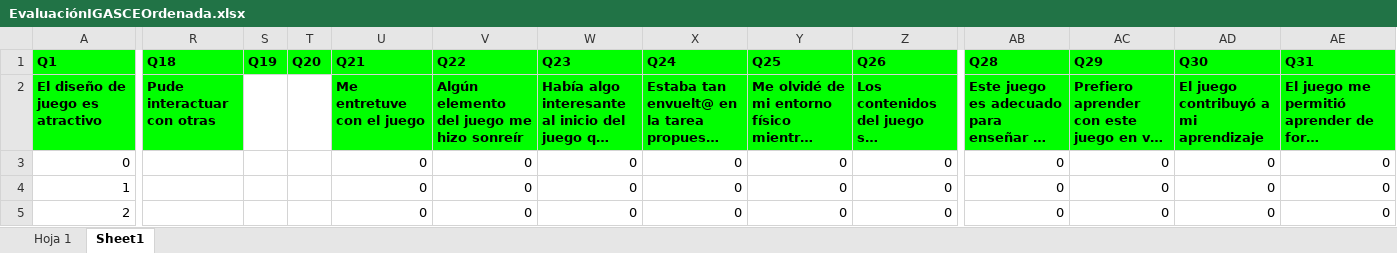
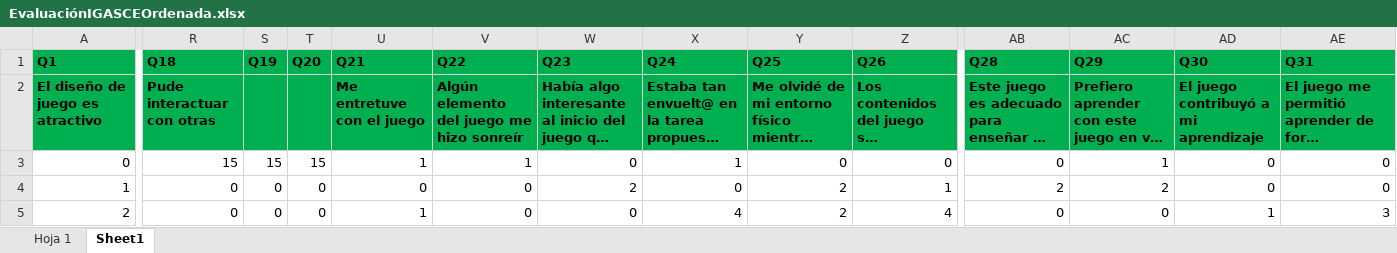
Before and after one commit to AlasAltum/Thesis-IGACSE, an Excel workbook: Tesis/CodeToInspectResults/EvaluaciónIGASCEOrdenada.xlsx, sheet Sheet1, drawn as a sheet; only a part is shown, gaps mark what is left out; long unchanged cells end in …; values as stored, in another font and other column widths than the file's, no borders; the diff covers the shown part only; the diff names each change by its address in the sheet, - before the commit and + after, or states it on an @@ line.

```diff
--- a/Tesis/CodeToInspectResults/EvaluaciónIGASCEOrdenada.xlsx (sheet Sheet1)
+++ b/Tesis/CodeToInspectResults/EvaluaciónIGASCEOrdenada.xlsx (sheet Sheet1)
-A1:AE1 fill: #00FF00
+A1:AE1 fill: #00B050
-A2:R2 fill: #00FF00
+A2:R2 fill: #00B050
-S2:T2 fill: none
+S2:T2 fill: #00B050
-U2:AE2 fill: #00FF00
+U2:AE2 fill: #00B050
-R3 (Q18): (empty)
+R3 (Q18): 15
-S3 (Q19): (empty)
+S3 (Q19): 15
-T3 (Q20): (empty)
+T3 (Q20): 15
-U3 (Q21): 0
+U3 (Q21): 1
-V3 (Q22): 0
+V3 (Q22): 1
-X3 (Q24): 0
+X3 (Q24): 1
-AC3 (Q29): 0
+AC3 (Q29): 1
-R4:R5 (Q18): (empty)
+R4:R5 (Q18): 0
-S4:S5 (Q19): (empty)
+S4:S5 (Q19): 0
-T4:T5 (Q20): (empty)
+T4:T5 (Q20): 0
-W4 (Q23): 0
+W4 (Q23): 2
-Y4:Y5 (Q25): 0
+Y4:Y5 (Q25): 2
-Z4 (Q26): 0
+Z4 (Q26): 1
-AB4 (Q28): 0
+AB4 (Q28): 2
-AC4 (Q29): 0
+AC4 (Q29): 2
-U5 (Q21): 0
+U5 (Q21): 1
-X5 (Q24): 0
+X5 (Q24): 4
-Z5 (Q26): 0
+Z5 (Q26): 4
-AD5 (Q30): 0
+AD5 (Q30): 1
-AE5 (Q31): 0
+AE5 (Q31): 3
```
Also changed, not shown: 28 edited cells and cell formats elsewhere in this sheet, formulas that keep their value, 10 other files.
